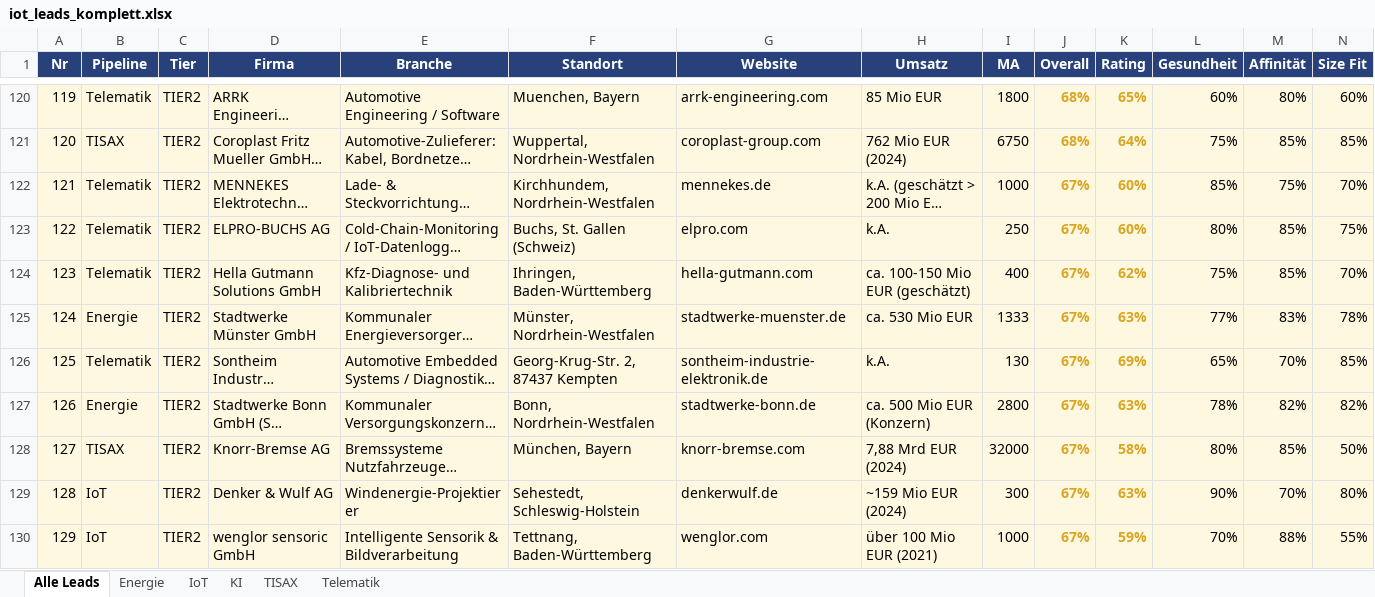
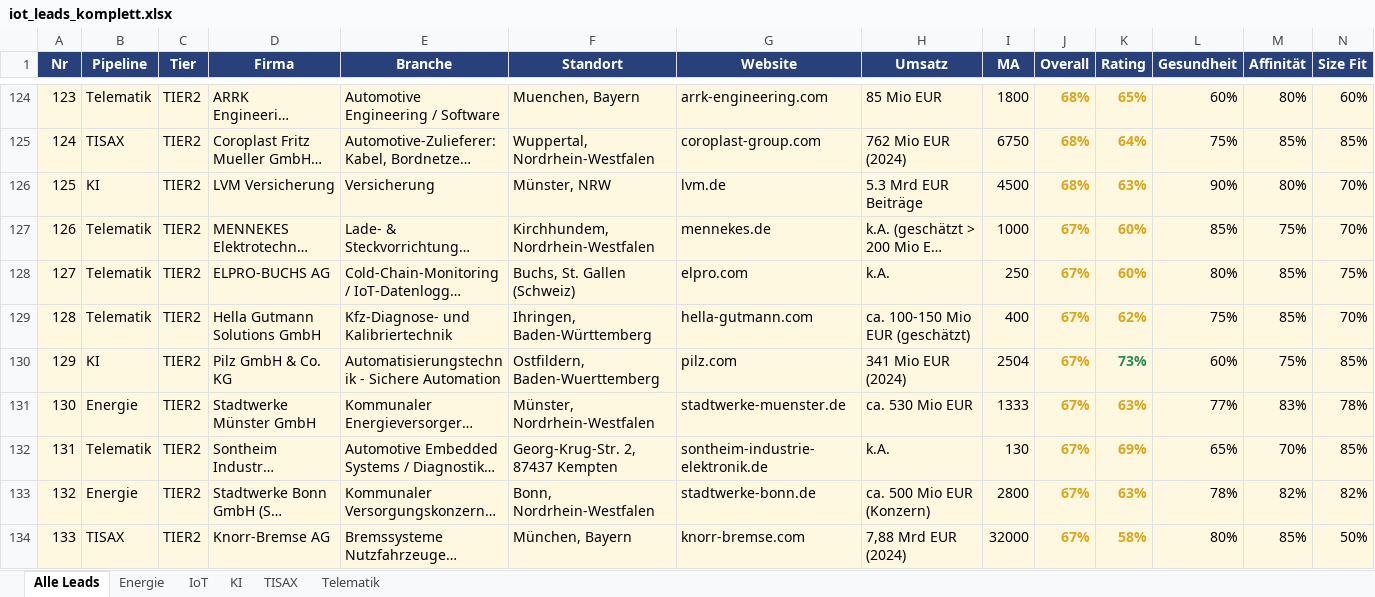
Before and after one commit to MarcHoeppnerGermany/sales-funnel, an Excel workbook: iot_leads_komplett.xlsx, sheet Alle Leads, drawn as a sheet; only a part is shown, gaps mark what is left out; the shorter side is filled out with more unchanged rows; long unchanged cells end in …; values as stored, in another font and other column widths than the file's, no borders; rows hold the shown columns only; the diff covers the shown part only; the diff names each change by its address in the sheet, - before the commit and + after, or states it on an @@ line.

```diff
--- a/iot_leads_komplett.xlsx (sheet Alle Leads)
+++ b/iot_leads_komplett.xlsx (sheet Alle Leads)
@@ column A (Nr) renumbered from row 30 down @@
+row 126: 125 | KI | TIER2 | LVM Versicherung | Versicherung | Münster, NRW | lvm.de | 5.3 Mrd EUR Beiträge | 4500 | 68% | 63% | 90% | 80% | 70%
+row 130: 129 | KI | TIER2 | Pilz GmbH & Co. KG | Automatisierungstechnik - Sichere Automation | Ostfildern, Baden-Wuerttemberg | pilz.com | 341 Mio EUR (2024) | 2504 | 67% | 73% | 60% | 75% | 85%
```
Also changed, not shown: 72 added rows and 5 removed rows elsewhere in this sheet, sheet KI, sheet Telematik, 10 other files.
